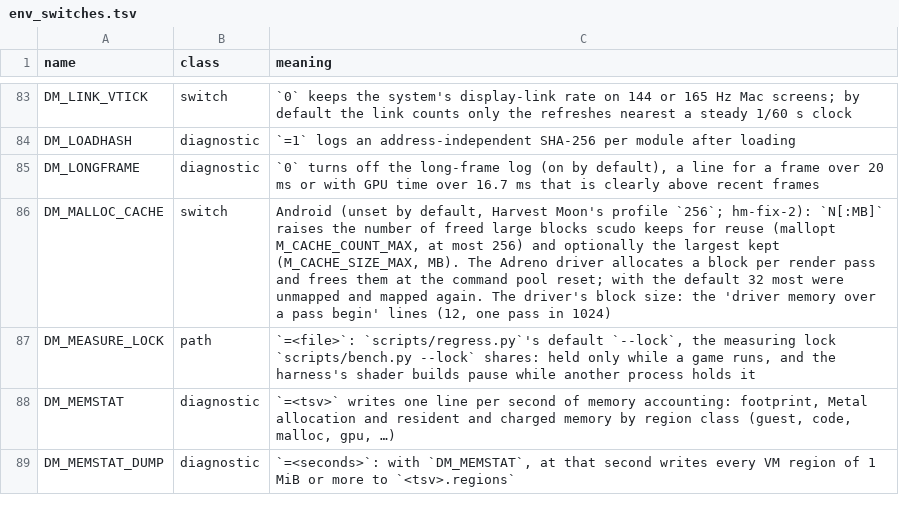
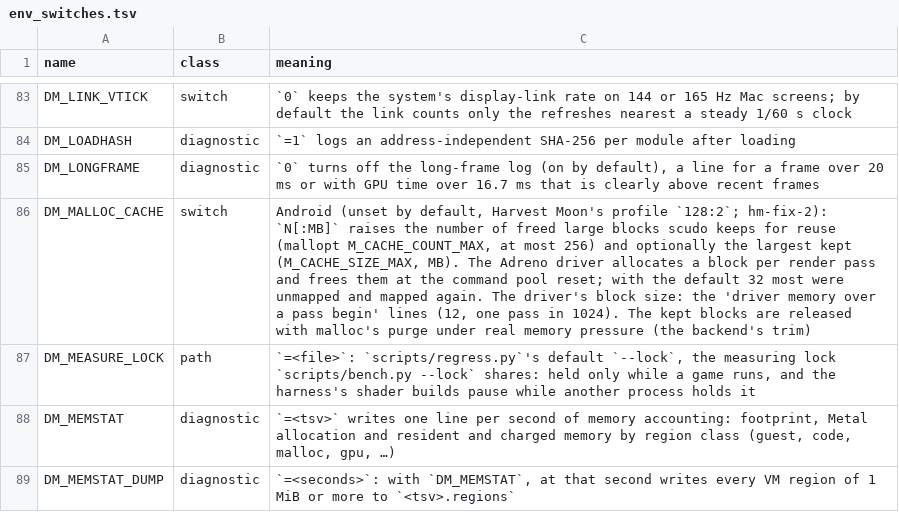
Before and after one commit to triasbrata/nxnative-android, a TSV file: docs/env_switches.tsv, drawn as a sheet; only a part is shown, gaps mark what is left out; the diff names each change by its address in the sheet, - before the commit and + after, or states it on an @@ line.

```diff
--- a/docs/env_switches.tsv
+++ b/docs/env_switches.tsv
-C86 (meaning): …Moon's profile `256`; hm-fix-2): `N[:MB]` raises the number of freed large blocks scudo keeps for reuse (mallopt M_CACHE_COUNT_MAX, at most 256) and optionally the largest kept (M_CACHE_SIZE_MAX, MB). The Adreno driver allocates a block per render pass and frees them at the command pool reset; with the default 32 most were unmapped and mapped again. The driver's block size: the 'driver memory over a pass begin' lines (12, one pass in 1024)
+C86 (meaning): …Moon's profile `128:2`; hm-fix-2): `N[:MB]` raises the number of freed large blocks scudo keeps for reuse (mallopt M_CACHE_COUNT_MAX, at most 256) and optionally the largest kept (M_CACHE_SIZE_MAX, MB). The Adreno driver allocates a block per render pass and frees them at the command pool reset; with the default 32 most were unmapped and mapped again. The driver's block size: the 'driver memory over a pass begin' lines (12, one pass in 1024). The kept blocks are released with malloc's purge under real memory pressure (the backend's trim)
```
Also changed, not shown: dm/games/0100839022642000/game.tsv, 1 other file.
